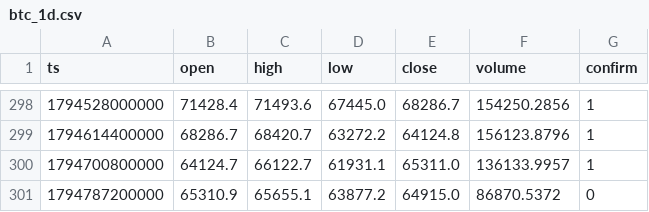
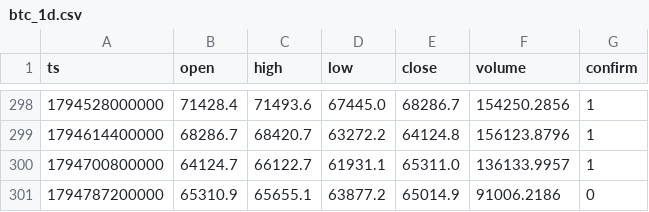
Before and after one commit to nguynquangdng12-sys/btc-data, a CSV file: data/btc_1d.csv, drawn as a sheet; only a part is shown, gaps mark what is left out.

```diff
--- a/data/btc_1d.csv
+++ b/data/btc_1d.csv
@@ -300,2 +300,2 @@ ts,open,high,low,close,volume,confirm
 1794700800000,64124.7,66122.7,61931.1,65311.0,136133.9957,1
-1794787200000,65310.9,65655.1,63877.2,64915.0,86870.5372,0
+1794787200000,65310.9,65655.1,63877.2,65014.9,91006.2186,0
```
Also changed, not shown: data/btc_15m.csv, data/btc_1h.csv, 3 other files.
